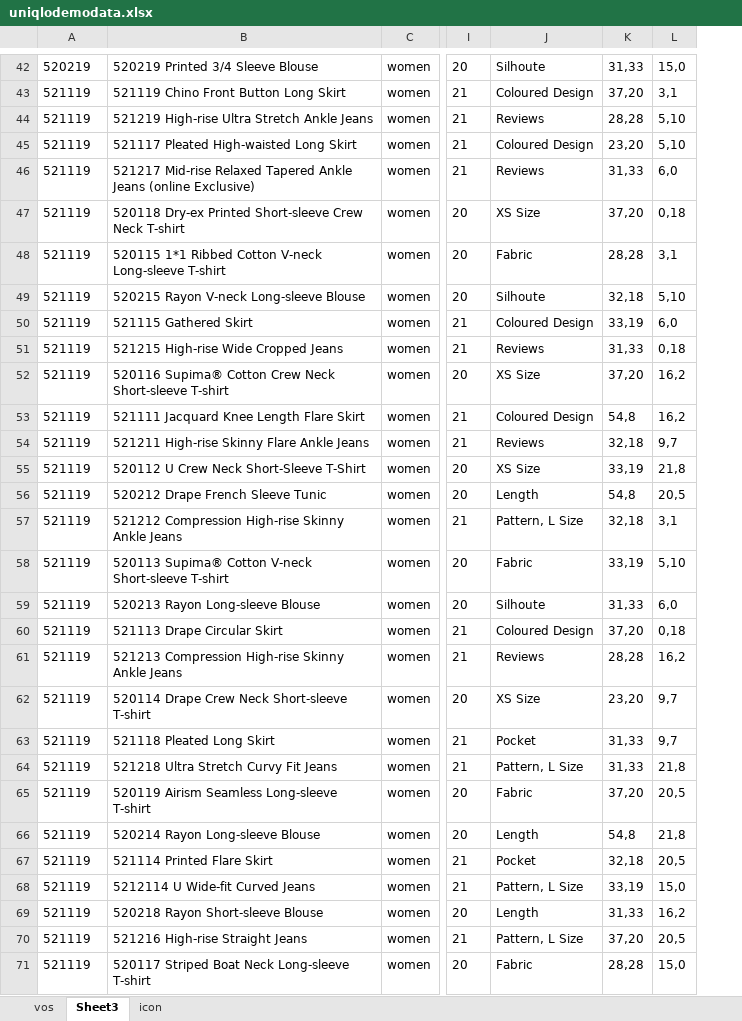
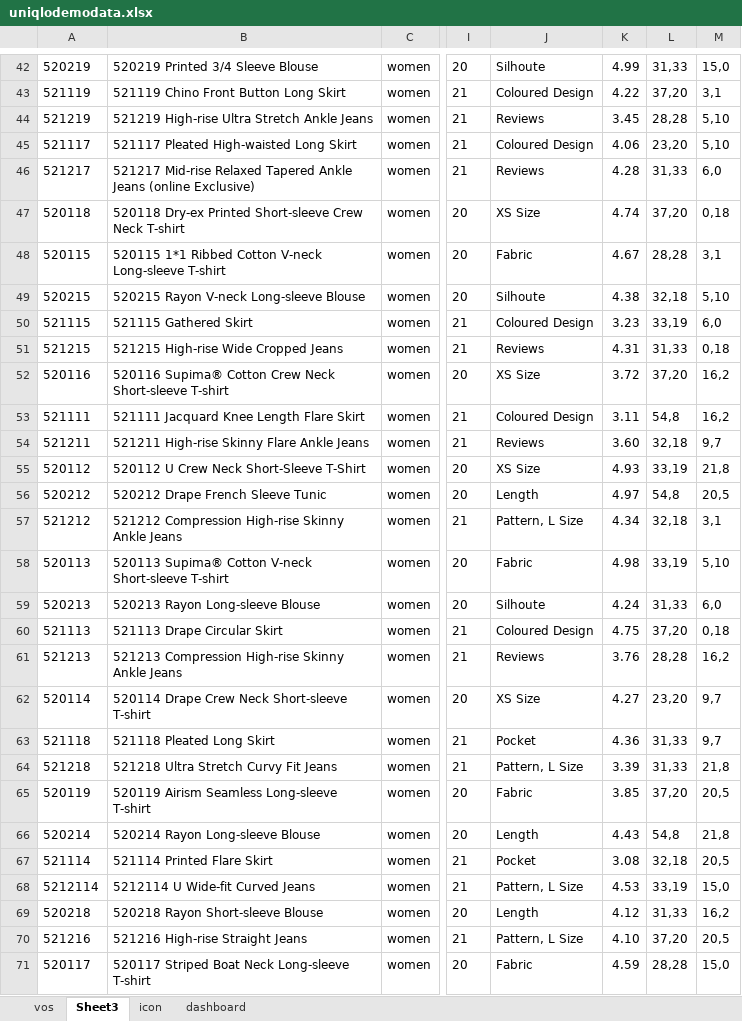
Before and after one commit to rahulpathak/uniqlo-demo, an Excel workbook: src/assets/uniqlodemodata.xlsx, sheet Sheet3, drawn as a sheet; only a part is shown, gaps mark what is left out; values as stored, in another font and other column widths than the file's, no borders; charts and pictures not drawn; the diff covers the shown part only; the diff names each change by its address in the sheet, - before the commit and + after, or states it on an @@ line.

```diff
--- a/src/assets/uniqlodemodata.xlsx (sheet Sheet3)
+++ b/src/assets/uniqlodemodata.xlsx (sheet Sheet3)
+sheet tab: dashboard
+column K, rows 42-71: 4.99 | 4.22 | 3.45 | 4.06 | 4.28 | 4.74 | 4.67 | 4.38 | 3.23 | 4.31 | 3.72 | 3.11 | 3.60 | 4.93 | 4.97 | 4.34 | 4.98 | 4.24 | 4.75 | 3.76 | 4.27 | 4.36 | 3.39 | 3.85 | 4.43 | 3.08 | 4.53 | 4.12 | 4.10 | 4.59
-A44: 521119
+A44: 521219
-A45: 521119
+A45: 521117
-A46: 521119
+A46: 521217
-A47: 521119
+A47: 520118
-A48: 521119
+A48: 520115
-A49: 521119
+A49: 520215
-A50: 521119
+A50: 521115
-A51: 521119
+A51: 521215
-A52: 521119
+A52: 520116
-A53: 521119
+A53: 521111
-A54: 521119
+A54: 521211
-A55: 521119
+A55: 520112
-A56: 521119
+A56: 520212
-A57: 521119
+A57: 521212
-A58: 521119
+A58: 520113
-A59: 521119
+A59: 520213
-A60: 521119
+A60: 521113
-A61: 521119
+A61: 521213
-A62: 521119
+A62: 520114
-A63: 521119
+A63: 521118
-A64: 521119
+A64: 521218
-A65: 521119
+A65: 520119
-A66: 521119
+A66: 520214
-A67: 521119
+A67: 521114
-A68: 521119
+A68: 5212114
-A69: 521119
+A69: 520218
-A70: 521119
+A70: 521216
-A71: 521119
+A71: 520117
```
Also changed, not shown: 10 edited cells elsewhere in this sheet, sheet vos, sheet icon, formulas that keep their value, charts or pictures, 19 other files.
